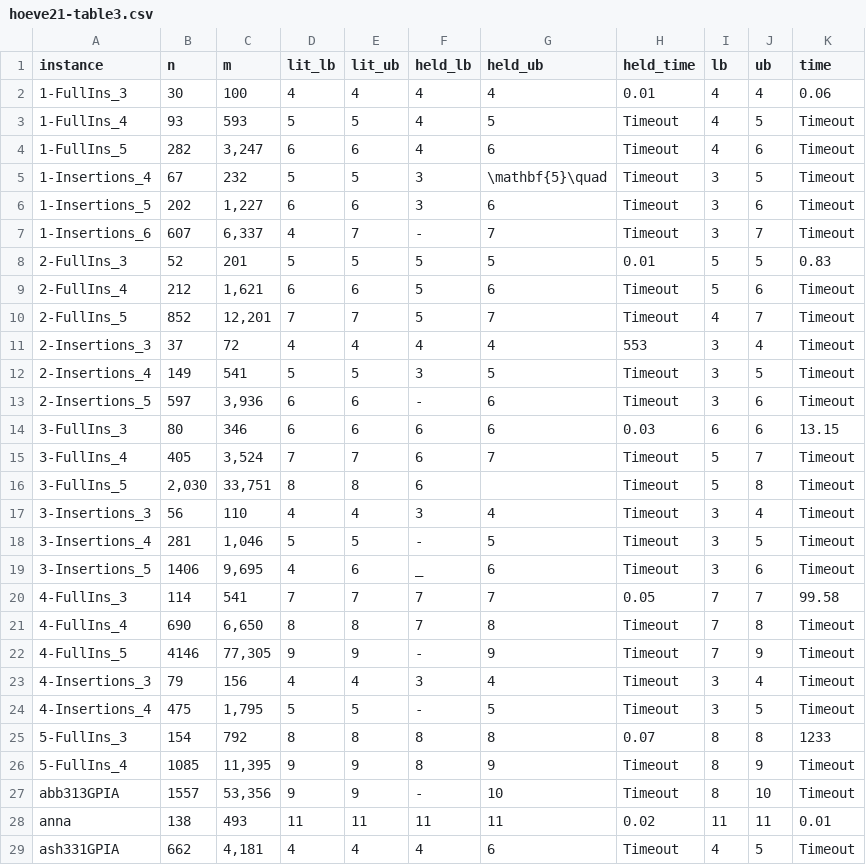
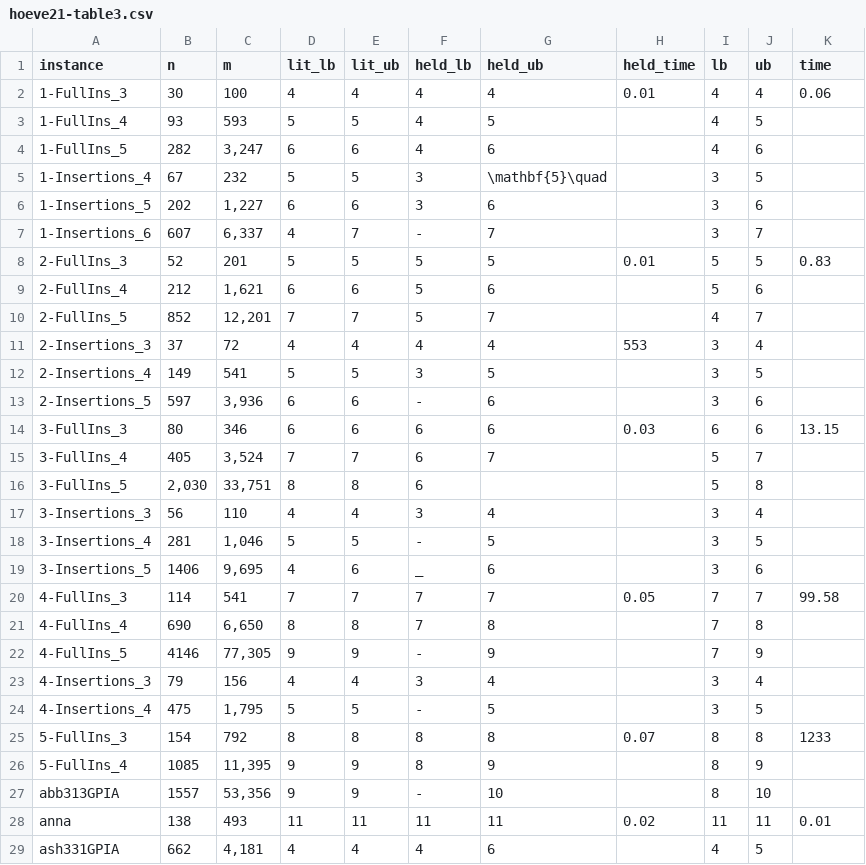
Before and after one commit to ieremies/color-instances, a CSV file: lit/hoeve21-table3.csv, drawn as a sheet; only a part is shown; the diff covers the shown part only.

```diff
--- a/lit/hoeve21-table3.csv
+++ b/lit/hoeve21-table3.csv
@@ -2,28 +2,28 @@ instance,n,m,lit_lb,lit_ub,held_lb,held_ub,held_time,lb,ub,time
 1-FullIns_3,30,100,4,4,4,4,0.01,4,4,0.06
-1-FullIns_4,93,593,5,5,4,5,Timeout,4,5,Timeout
-1-FullIns_5,282,"3,247",6,6,4,6,Timeout,4,6,Timeout
-1-Insertions_4,67,232,5,5,3,\mathbf{5}\quad,Timeout,3,5,Timeout
-1-Insertions_5,202,"1,227",6,6,3,6,Timeout,3,6,Timeout
-1-Insertions_6,607,"6,337",4,7,-,7,Timeout,3,7,Timeout
+1-FullIns_4,93,593,5,5,4,5,,4,5,
+1-FullIns_5,282,"3,247",6,6,4,6,,4,6,
+1-Insertions_4,67,232,5,5,3,\mathbf{5}\quad,,3,5,
+1-Insertions_5,202,"1,227",6,6,3,6,,3,6,
+1-Insertions_6,607,"6,337",4,7,-,7,,3,7,
 2-FullIns_3,52,201,5,5,5,5,0.01,5,5,0.83
-2-FullIns_4,212,"1,621",6,6,5,6,Timeout,5,6,Timeout
-2-FullIns_5,852,"12,201",7,7,5,7,Timeout,4,7,Timeout
-2-Insertions_3,37,72,4,4,4,4,553,3,4,Timeout
-2-Insertions_4,149,541,5,5,3,5,Timeout,3,5,Timeout
-2-Insertions_5,597,"3,936",6,6,-,6,Timeout,3,6,Timeout
+2-FullIns_4,212,"1,621",6,6,5,6,,5,6,
+2-FullIns_5,852,"12,201",7,7,5,7,,4,7,
+2-Insertions_3,37,72,4,4,4,4,553,3,4,
+2-Insertions_4,149,541,5,5,3,5,,3,5,
+2-Insertions_5,597,"3,936",6,6,-,6,,3,6,
 3-FullIns_3,80,346,6,6,6,6,0.03,6,6,13.15
-3-FullIns_4,405,"3,524",7,7,6,7,Timeout,5,7,Timeout
-3-FullIns_5,"2,030","33,751",8,8,6,,Timeout,5,8,Timeout
-3-Insertions_3,56,110,4,4,3,4,Timeout,3,4,Timeout
-3-Insertions_4,281,"1,046",5,5,-,5,Timeout,3,5,Timeout
-3-Insertions_5,1406,"9,695",4,6,_,6,Timeout,3,6,Timeout
+3-FullIns_4,405,"3,524",7,7,6,7,,5,7,
+3-FullIns_5,"2,030","33,751",8,8,6,,,5,8,
+3-Insertions_3,56,110,4,4,3,4,,3,4,
+3-Insertions_4,281,"1,046",5,5,-,5,,3,5,
+3-Insertions_5,1406,"9,695",4,6,_,6,,3,6,
 4-FullIns_3,114,541,7,7,7,7,0.05,7,7,99.58
-4-FullIns_4,690,"6,650",8,8,7,8,Timeout,7,8,Timeout
-4-FullIns_5,4146,"77,305",9,9,-,9,Timeout,7,9,Timeout
-4-Insertions_3,79,156,4,4,3,4,Timeout,3,4,Timeout
-4-Insertions_4,475,"1,795",5,5,-,5,Timeout,3,5,Timeout
+4-FullIns_4,690,"6,650",8,8,7,8,,7,8,
+4-FullIns_5,4146,"77,305",9,9,-,9,,7,9,
+4-Insertions_3,79,156,4,4,3,4,,3,4,
+4-Insertions_4,475,"1,795",5,5,-,5,,3,5,
 5-FullIns_3,154,792,8,8,8,8,0.07,8,8,1233
-5-FullIns_4,1085,"11,395",9,9,8,9,Timeout,8,9,Timeout
-abb313GPIA,1557,"53,356",9,9,-,10,Timeout,8,10,Timeout
+5-FullIns_4,1085,"11,395",9,9,8,9,,8,9,
+abb313GPIA,1557,"53,356",9,9,-,10,,8,10,
 anna,138,493,11,11,11,11,0.02,11,11,0.01
-ash331GPIA,662,"4,181",4,4,4,6,Timeout,4,5,Timeout
+ash331GPIA,662,"4,181",4,4,4,6,,4,5,
```
Also changed, not shown: 122 edited cells elsewhere in this file, lit/morrison16.csv, 12 other files.
